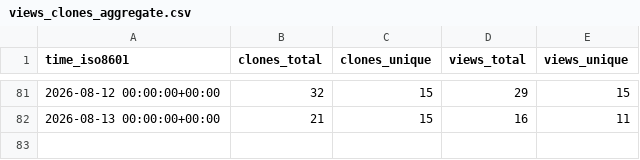
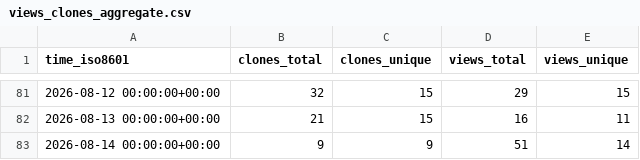
Before and after one commit to DesirePathGames/Slay-The-Robot, a CSV file: DesirePathGames/Slay-The-Robot/ghrs-data/views_clones_aggregate.csv, drawn as a sheet; only a part is shown, gaps mark what is left out.

```diff
--- a/DesirePathGames/Slay-The-Robot/ghrs-data/views_clones_aggregate.csv
+++ b/DesirePathGames/Slay-The-Robot/ghrs-data/views_clones_aggregate.csv
@@ -82 +82,2 @@ time_iso8601,clones_total,clones_unique,views_total,views_unique
 2026-08-13 00:00:00+00:00,21,15,16,11
+2026-08-14 00:00:00+00:00,9,9,51,14
```
Also changed, not shown: 1 other file.
